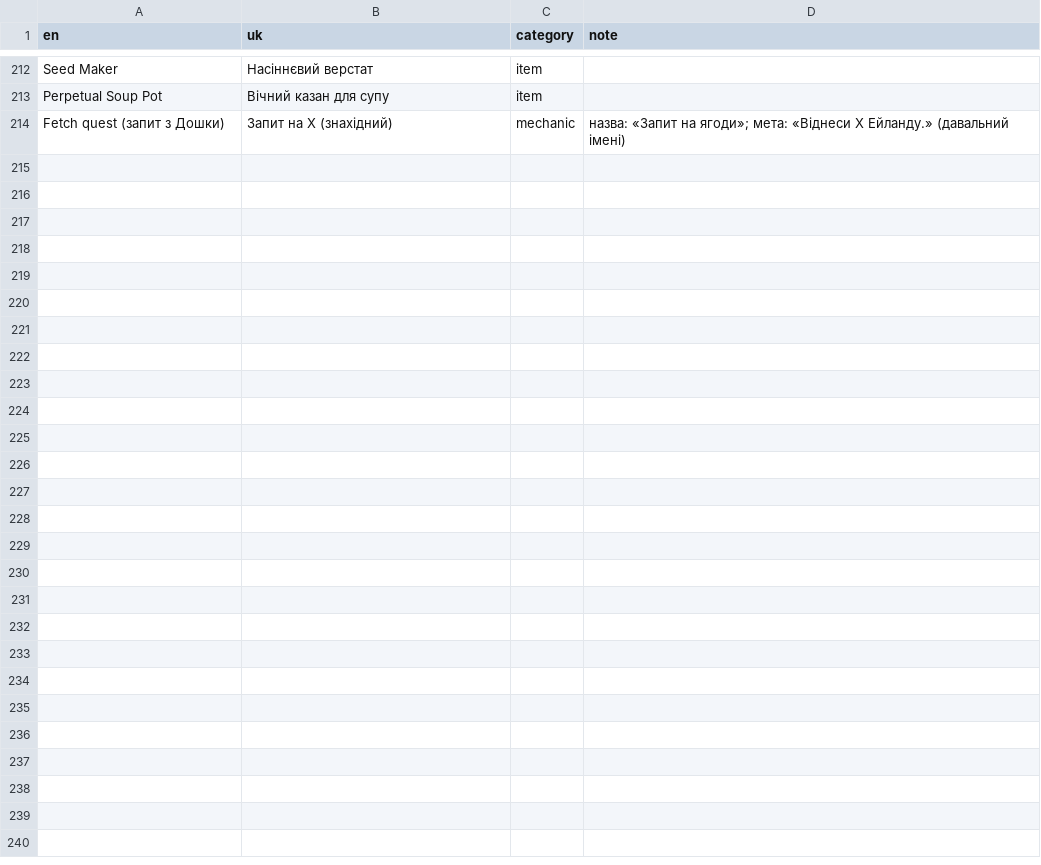
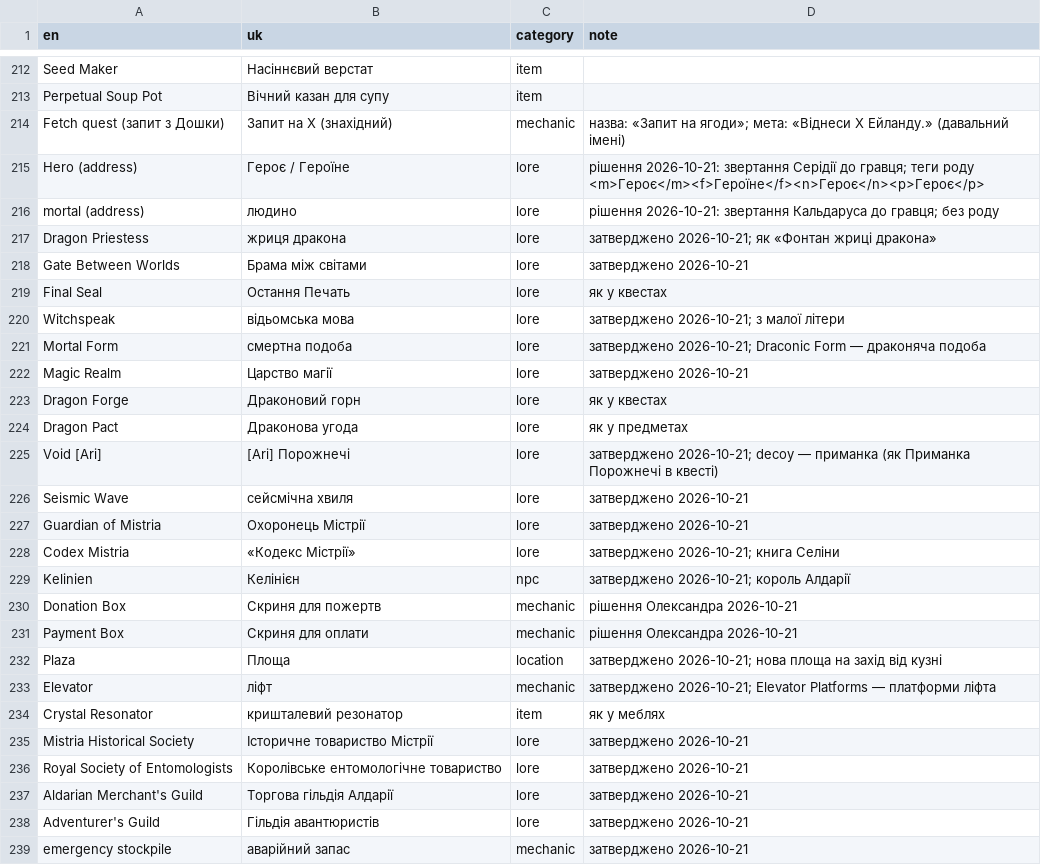
Before and after one commit to Xelanik/mistria-ukrainian, a CSV file: glossary.csv, drawn as a sheet; only a part is shown, gaps mark what is left out; the diff covers the shown part only.

Commit message:
Release 0.4.0: story cutscenes, town repair, world texts

```diff
--- a/glossary.csv
+++ b/glossary.csv
@@ -214 +214,26 @@ Perpetual Soup Pot,Вічний казан для супу,item,
 Fetch quest (запит з Дошки),Запит на X (знахідний),mechanic,"назва: «Запит на ягоди»; мета: «Віднеси X Ейланду.» (давальний імені)"
+Hero (address),Героє / Героїне,lore,"рішення 2026-10-21: звертання Серідії до гравця; теги роду <m>Героє</m><f>Героїне</f><n>Героє</n><p>Героє</p>"
+mortal (address),людино,lore,"рішення 2026-10-21: звертання Кальдаруса до гравця; без роду"
+Dragon Priestess,жриця дракона,lore,"затверджено 2026-10-21; як «Фонтан жриці дракона»"
+Gate Between Worlds,Брама між світами,lore,затверджено 2026-10-21
+Final Seal,Остання Печать,lore,як у квестах
+Witchspeak,відьомська мова,lore,затверджено 2026-10-21; з малої літери
+Mortal Form,смертна подоба,lore,"затверджено 2026-10-21; Draconic Form — драконяча подоба"
+Magic Realm,Царство магії,lore,затверджено 2026-10-21
+Dragon Forge,Драконовий горн,lore,як у квестах
+Dragon Pact,Драконова угода,lore,як у предметах
+Void [Ari],[Ari] Порожнечі,lore,"затверджено 2026-10-21; decoy — приманка (як Приманка Порожнечі в квесті)"
+Seismic Wave,сейсмічна хвиля,lore,затверджено 2026-10-21
+Guardian of Mistria,Охоронець Містрії,lore,затверджено 2026-10-21
+Codex Mistria,«Кодекс Містрії»,lore,затверджено 2026-10-21; книга Селіни
+Kelinien,Келінієн,npc,затверджено 2026-10-21; король Алдарії
+Donation Box,Скриня для пожертв,mechanic,рішення Олександра 2026-10-21
+Payment Box,Скриня для оплати,mechanic,рішення Олександра 2026-10-21
+Plaza,Площа,location,затверджено 2026-10-21; нова площа на захід від кузні
+Elevator,ліфт,mechanic,"затверджено 2026-10-21; Elevator Platforms — платформи ліфта"
+Crystal Resonator,кришталевий резонатор,item,як у меблях
+Mistria Historical Society,Історичне товариство Містрії,lore,затверджено 2026-10-21
+Royal Society of Entomologists,Королівське ентомологічне товариство,lore,затверджено 2026-10-21
+Aldarian Merchant's Guild,Торгова гільдія Алдарії,lore,затверджено 2026-10-21
+Adventurer's Guild,Гільдія авантюристів,lore,затверджено 2026-10-21
+emergency stockpile,аварійний запас,mechanic,затверджено 2026-10-21
```
Also changed, not shown: 2 edited cells elsewhere in this file, voices.csv, 8 other files.
